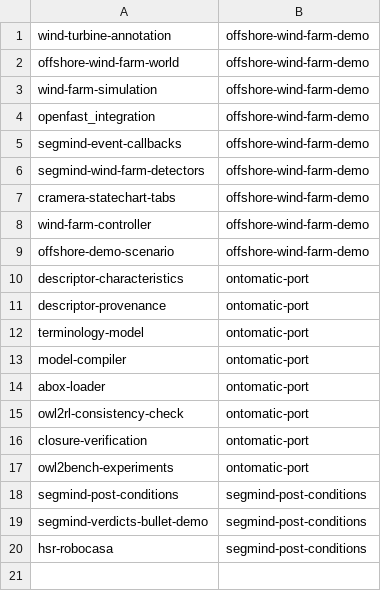
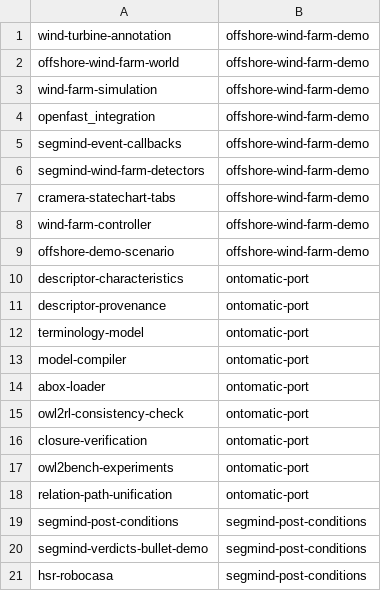
Before and after one commit to sorinar329/cognitive_robot_abstract_machine, a TSV file: .claude/personal/plans/_generated/branch-index.tsv, drawn as a sheet; the diff names each change by its address in the sheet, - before the commit and + after, or states it on an @@ line.

Commit message:
Update plan manifest for ontomatic-port

```diff
--- a/.claude/personal/plans/_generated/branch-index.tsv
+++ b/.claude/personal/plans/_generated/branch-index.tsv
+row 18: relation-path-unification | ontomatic-port
```
Also changed, not shown: 1 other file.
